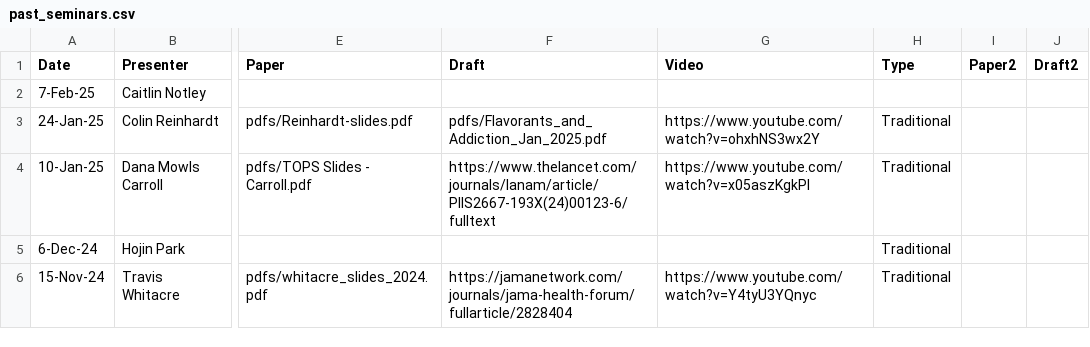
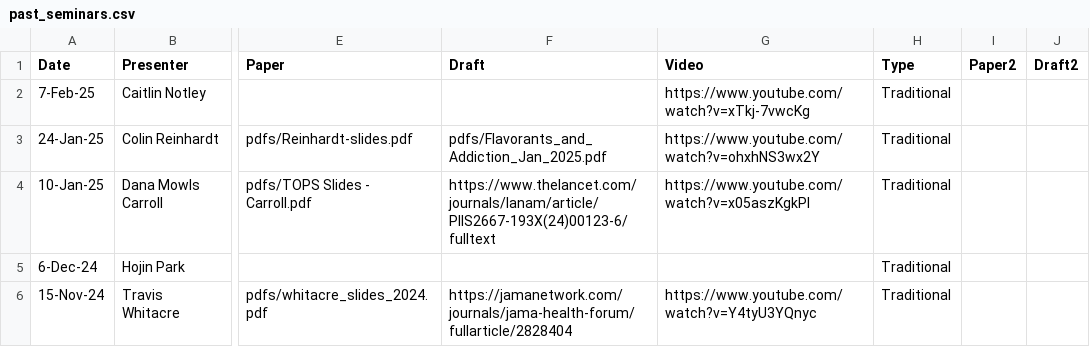
Before and after one commit to ernbilen/test_website_tops, a CSV file: _data/past_seminars.csv, drawn as a sheet; only a part is shown, gaps mark what is left out; the diff names each change by its address in the sheet, - before the commit and + after, or states it on an @@ line.

Commit message:
Link

```diff
--- a/_data/past_seminars.csv
+++ b/_data/past_seminars.csv
-G2 (Video): (empty)
+G2 (Video): https://www.youtube.com/watch?v=xTkj-7vwcKg
-H2 (Type): (empty)
+H2 (Type): Traditional
```
